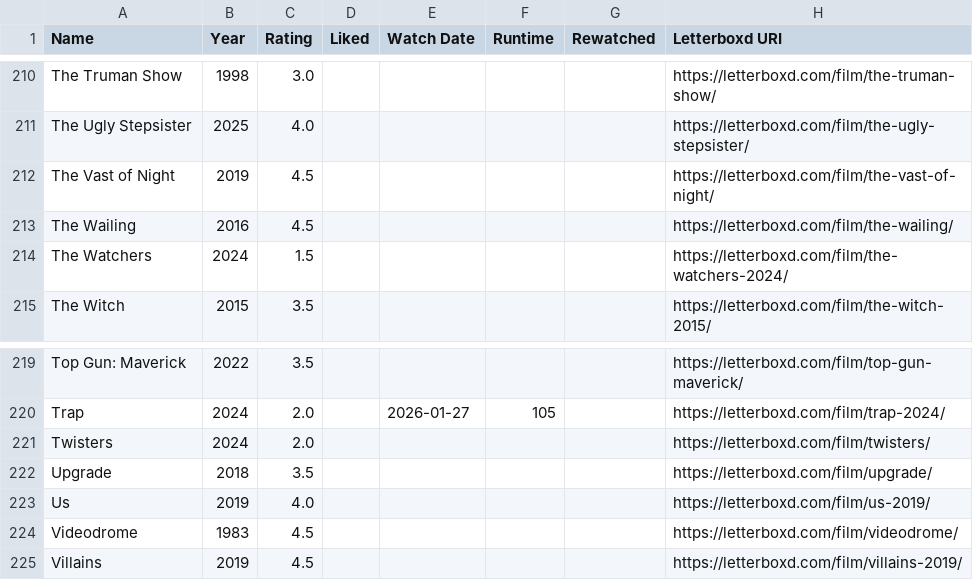
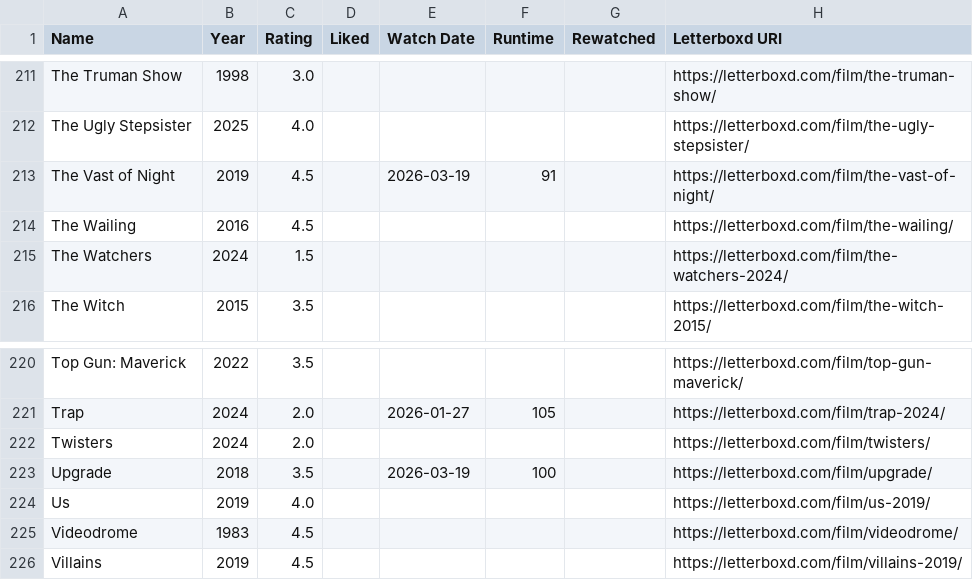
Before and after one commit to CoandaEffect/letterboxd-sync, a CSV file: letterboxd-watched.csv, drawn as a sheet; only a part is shown, gaps mark what is left out; the diff covers the shown part only.

```diff
--- a/letterboxd-watched.csv
+++ b/letterboxd-watched.csv
@@ -211,3 +212,3 @@ The Truman Show,1998,3.0,,,,,https://letterboxd.com/film/the-truman-show/
 The Ugly Stepsister,2025,4.0,,,,,https://letterboxd.com/film/the-ugly-stepsister/
-The Vast of Night,2019,4.5,,,,,https://letterboxd.com/film/the-vast-of-night/
+The Vast of Night,2019,4.5,,2026-03-19,91,,https://letterboxd.com/film/the-vast-of-night/
 The Wailing,2016,4.5,,,,,https://letterboxd.com/film/the-wailing/
@@ -221,3 +222,3 @@ Trap,2024,2.0,,2026-01-27,105,,https://letterboxd.com/film/trap-2024/
 Twisters,2024,2.0,,,,,https://letterboxd.com/film/twisters/
-Upgrade,2018,3.5,,,,,https://letterboxd.com/film/upgrade/
+Upgrade,2018,3.5,,2026-03-19,100,,https://letterboxd.com/film/upgrade/
 Us,2019,4.0,,,,,https://letterboxd.com/film/us-2019/
```
Also changed, not shown: 1 added row and 14 edited cells elsewhere in this file.
